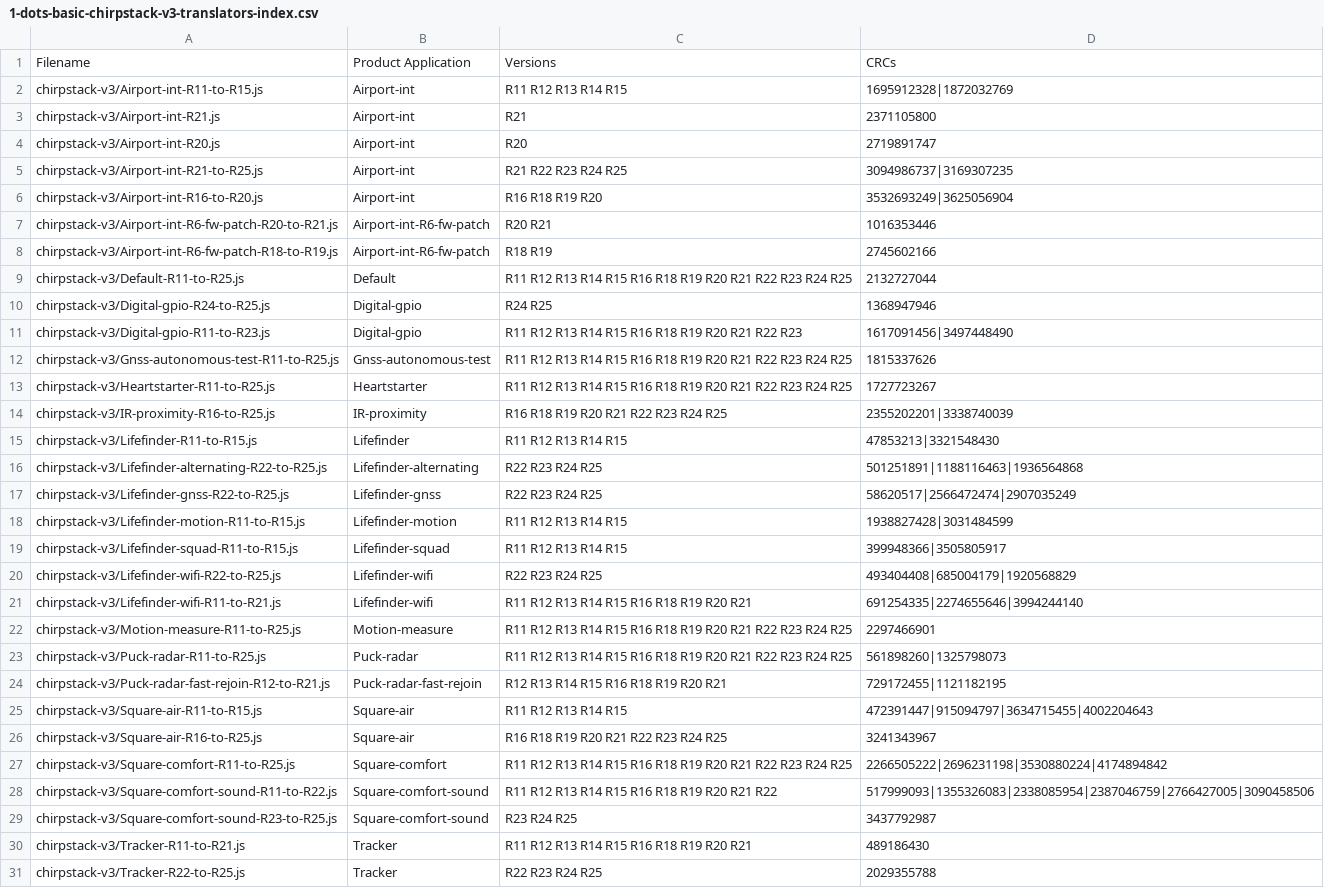
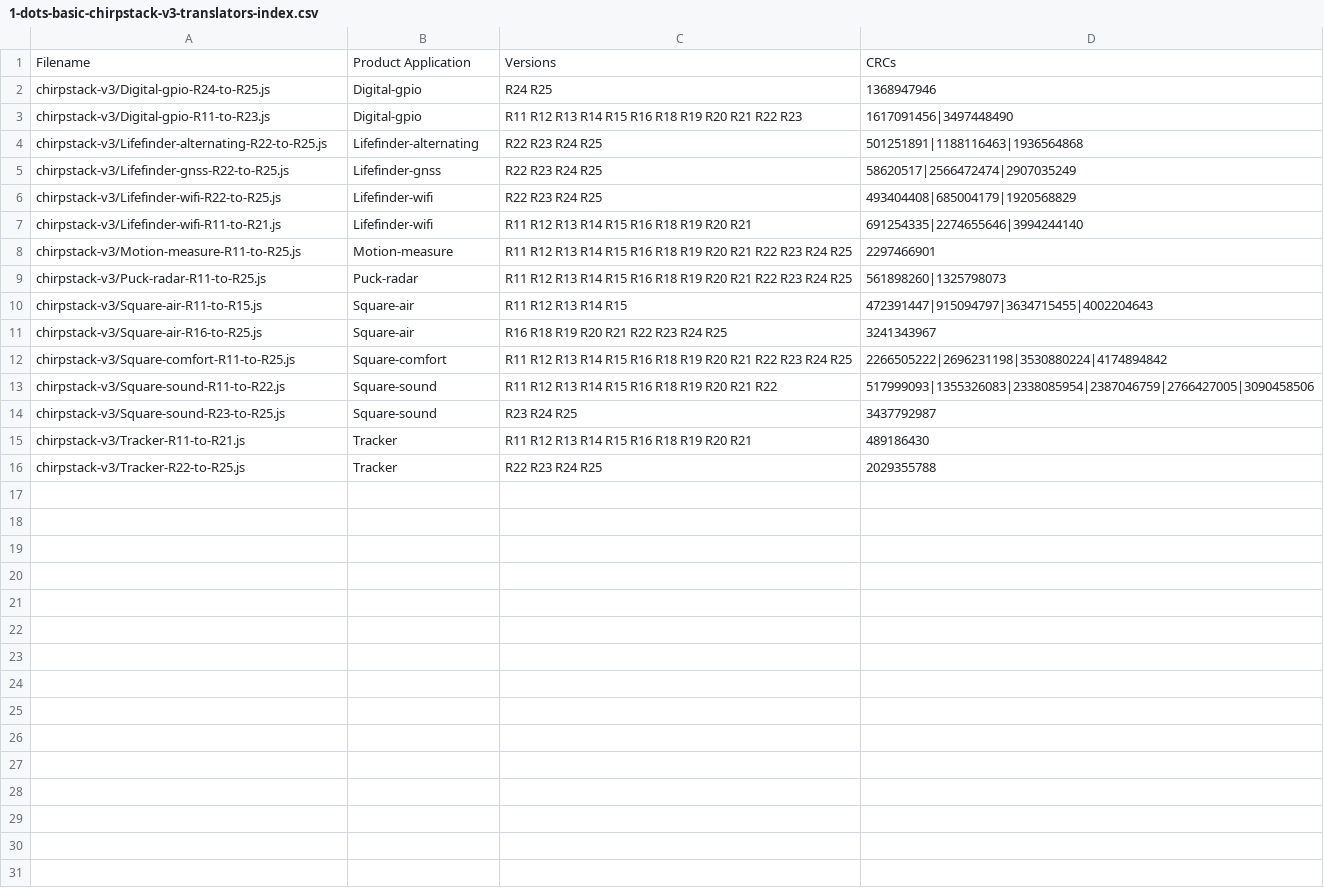
Before and after one commit to Sensative/vsm-translator-open-source, a CSV file: basic-translators/chirpstack-v3/1-dots-basic-chirpstack-v3-translators-index.csv, drawn as a sheet; only a part is shown; the diff covers the shown part only.

```diff
--- a/basic-translators/chirpstack-v3/1-dots-basic-chirpstack-v3-translators-index.csv
+++ b/basic-translators/chirpstack-v3/1-dots-basic-chirpstack-v3-translators-index.csv
@@ -1,20 +1,6 @@
 Filename,Product Application,Versions,CRCs
-chirpstack-v3/Airport-int-R11-to-R15.js,Airport-int,R11 R12 R13 R14 R15,1695912328|1872032769
-chirpstack-v3/Airport-int-R21.js,Airport-int,R21,2371105800
-chirpstack-v3/Airport-int-R20.js,Airport-int,R20,2719891747
-chirpstack-v3/Airport-int-R21-to-R25.js,Airport-int,R21 R22 R23 R24 R25,3094986737|3169307235
-chirpstack-v3/Airport-int-R16-to-R20.js,Airport-int,R16 R18 R19 R20,3532693249|3625056904
-chirpstack-v3/Airport-int-R6-fw-patch-R20-to-R21.js,Airport-int-R6-fw-patch,R20 R21,1016353446
-chirpstack-v3/Airport-int-R6-fw-patch-R18-to-R19.js,Airport-int-R6-fw-patch,R18 R19,2745602166
-chirpstack-v3/Default-R11-to-R25.js,Default,R11 R12 R13 R14 R15 R16 R18 R19 R20 R21 R22 R23 R24 R25,2132727044
 chirpstack-v3/Digital-gpio-R24-to-R25.js,Digital-gpio,R24 R25,1368947946
 chirpstack-v3/Digital-gpio-R11-to-R23.js,Digital-gpio,R11 R12 R13 R14 R15 R16 R18 R19 R20 R21 R22 R23,1617091456|3497448490
-chirpstack-v3/Gnss-autonomous-test-R11-to-R25.js,Gnss-autonomous-test,R11 R12 R13 R14 R15 R16 R18 R19 R20 R21 R22 R23 R24 R25,1815337626
-chirpstack-v3/Heartstarter-R11-to-R25.js,Heartstarter,R11 R12 R13 R14 R15 R16 R18 R19 R20 R21 R22 R23 R24 R25,1727723267
-chirpstack-v3/IR-proximity-R16-to-R25.js,IR-proximity,R16 R18 R19 R20 R21 R22 R23 R24 R25,2355202201|3338740039
-chirpstack-v3/Lifefinder-R11-to-R15.js,Lifefinder,R11 R12 R13 R14 R15,47853213|3321548430
 chirpstack-v3/Lifefinder-alternating-R22-to-R25.js,Lifefinder-alternating,R22 R23 R24 R25,501251891|1188116463|1936564868
 chirpstack-v3/Lifefinder-gnss-R22-to-R25.js,Lifefinder-gnss,R22 R23 R24 R25,58620517|2566472474|2907035249
-chirpstack-v3/Lifefinder-motion-R11-to-R15.js,Lifefinder-motion,R11 R12 R13 R14 R15,1938827428|3031484599
-chirpstack-v3/Lifefinder-squad-R11-to-R15.js,Lifefinder-squad,R11 R12 R13 R14 R15,399948366|3505805917
 chirpstack-v3/Lifefinder-wifi-R22-to-R25.js,Lifefinder-wifi,R22 R23 R24 R25,493404408|685004179|1920568829
@@ -23,3 +9,2 @@ chirpstack-v3/Motion-measure-R11-to-R25.js,Motion-measure,R11 R12 R13 R14 R15 R1
 chirpstack-v3/Puck-radar-R11-to-R25.js,Puck-radar,R11 R12 R13 R14 R15 R16 R18 R19 R20 R21 R22 R23 R24 R25,561898260|1325798073
-chirpstack-v3/Puck-radar-fast-rejoin-R12-to-R21.js,Puck-radar-fast-rejoin,R12 R13 R14 R15 R16 R18 R19 R20 R21,729172455|1121182195
 chirpstack-v3/Square-air-R11-to-R15.js,Square-air,R11 R12 R13 R14 R15,472391447|915094797|3634715455|4002204643
@@ -27,4 +12,4 @@ chirpstack-v3/Square-air-R16-to-R25.js,Square-air,R16 R18 R19 R20 R21 R22 R23 R2
 chirpstack-v3/Square-comfort-R11-to-R25.js,Square-comfort,R11 R12 R13 R14 R15 R16 R18 R19 R20 R21 R22 R23 R24 R25,2266505222|2696231198|3530880224|4174894842
-chirpstack-v3/Square-comfort-sound-R11-to-R22.js,Square-comfort-sound,R11 R12 R13 R14 R15 R16 R18 R19 R20 R21 R22,517999093|1355326083|2338085954|2387046759|2766427005|3090458506
-chirpstack-v3/Square-comfort-sound-R23-to-R25.js,Square-comfort-sound,R23 R24 R25,3437792987
+chirpstack-v3/Square-sound-R11-to-R22.js,Square-sound,R11 R12 R13 R14 R15 R16 R18 R19 R20 R21 R22,517999093|1355326083|2338085954|2387046759|2766427005|3090458506
+chirpstack-v3/Square-sound-R23-to-R25.js,Square-sound,R23 R24 R25,3437792987
 chirpstack-v3/Tracker-R11-to-R21.js,Tracker,R11 R12 R13 R14 R15 R16 R18 R19 R20 R21,489186430
```
Also changed, not shown: 1 removed row elsewhere in this file, basic-translators/thethingsnetwork-chirpstack-v4/1-dots-basic-ttn-and-chirpstack-v4-translators-index.csv, 36 other files.
